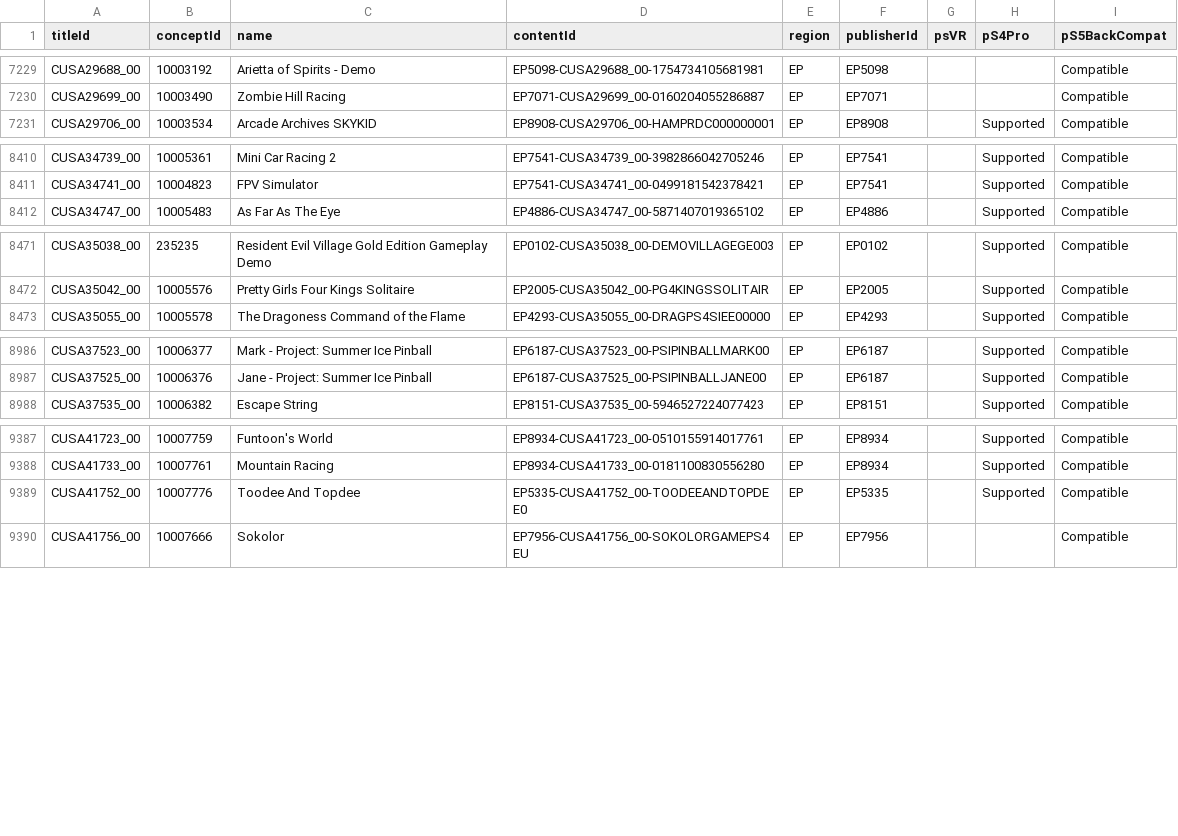
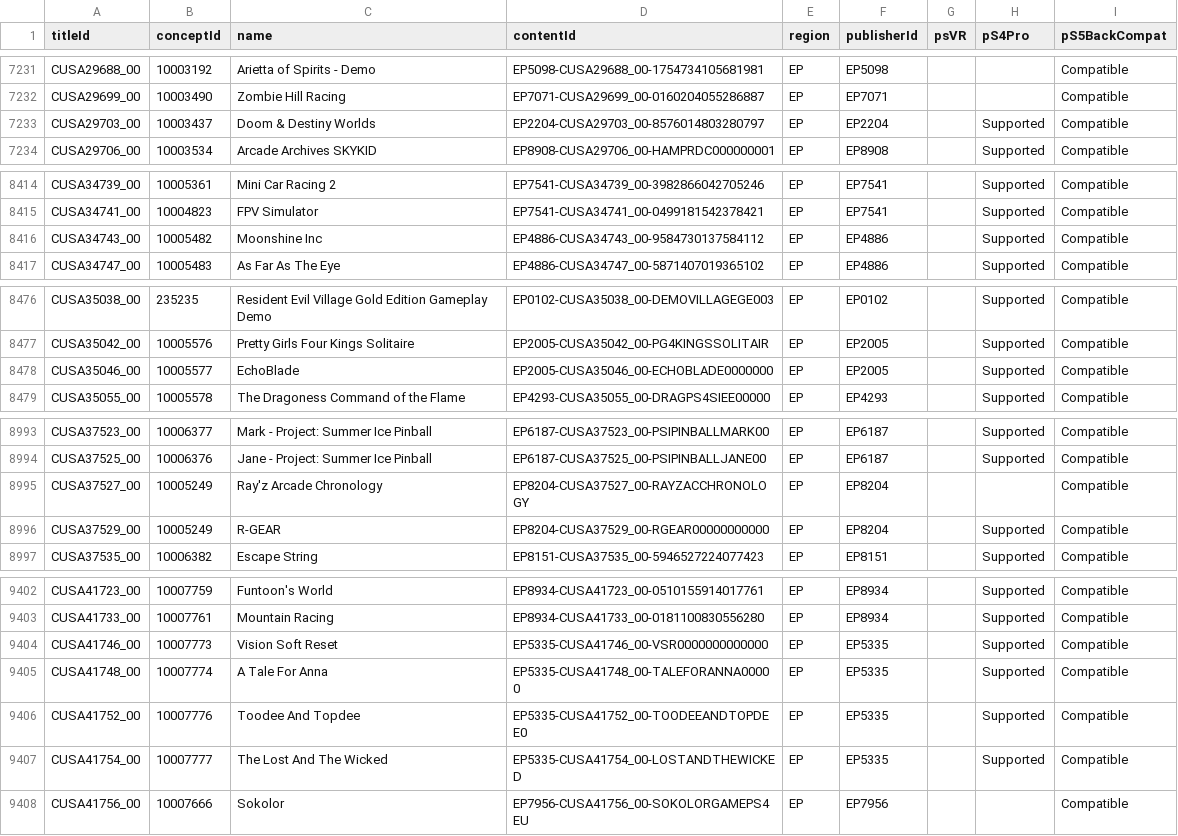
Before and after one commit to andshrew/PlayStation-Titles, a TSV file: Region/Europe/PS4_EP_Titles.tsv, drawn as a sheet; only a part is shown, gaps mark what is left out; the diff covers the shown part only.

```diff
--- a/Region/Europe/PS4_EP_Titles.tsv
+++ b/Region/Europe/PS4_EP_Titles.tsv
@@ -7230,2 +7232,3 @@ CUSA29688_00	10003192	Arietta of Spirits - Demo	EP5098-CUSA29688_00-175473410568
 CUSA29699_00	10003490	Zombie Hill Racing	EP7071-CUSA29699_00-0160204055286887	EP	EP7071			Compatible
+CUSA29703_00	10003437	Doom & Destiny Worlds	EP2204-CUSA29703_00-8576014803280797	EP	EP2204		Supported	Compatible
 CUSA29706_00	10003534	Arcade Archives SKYKID	EP8908-CUSA29706_00-HAMPRDC000000001	EP	EP8908		Supported	Compatible
@@ -8411,2 +8415,3 @@ CUSA34739_00	10005361	Mini Car Racing 2	EP7541-CUSA34739_00-3982866042705246	EP
 CUSA34741_00	10004823	FPV Simulator	EP7541-CUSA34741_00-0499181542378421	EP	EP7541		Supported	Compatible
+CUSA34743_00	10005482	Moonshine Inc	EP4886-CUSA34743_00-9584730137584112	EP	EP4886		Supported	Compatible
 CUSA34747_00	10005483	As Far As The Eye	EP4886-CUSA34747_00-5871407019365102	EP	EP4886		Supported	Compatible
@@ -8472,2 +8477,3 @@ CUSA35038_00	235235	Resident Evil Village Gold Edition Gameplay Demo	EP0102-CUSA
 CUSA35042_00	10005576	Pretty Girls Four Kings Solitaire	EP2005-CUSA35042_00-PG4KINGSSOLITAIR	EP	EP2005		Supported	Compatible
+CUSA35046_00	10005577	EchoBlade	EP2005-CUSA35046_00-ECHOBLADE0000000	EP	EP2005		Supported	Compatible
 CUSA35055_00	10005578	The Dragoness Command of the Flame	EP4293-CUSA35055_00-DRAGPS4SIEE00000	EP	EP4293		Supported	Compatible
@@ -8987,2 +8994,4 @@ CUSA37523_00	10006377	Mark - Project: Summer Ice Pinball	EP6187-CUSA37523_00-PSI
 CUSA37525_00	10006376	Jane - Project: Summer Ice Pinball	EP6187-CUSA37525_00-PSIPINBALLJANE00	EP	EP6187		Supported	Compatible
+CUSA37527_00	10005249	Ray'z Arcade Chronology	EP8204-CUSA37527_00-RAYZACCHRONOLOGY	EP	EP8204			Compatible
+CUSA37529_00	10005249	R-GEAR	EP8204-CUSA37529_00-RGEAR00000000000	EP	EP8204		Supported	Compatible
 CUSA37535_00	10006382	Escape String	EP8151-CUSA37535_00-5946527224077423	EP	EP8151		Supported	Compatible
@@ -9388,3 +9403,6 @@ CUSA41723_00	10007759	Funtoon's World	EP8934-CUSA41723_00-0510155914017761	EP	EP
 CUSA41733_00	10007761	Mountain Racing	EP8934-CUSA41733_00-0181100830556280	EP	EP8934		Supported	Compatible
+CUSA41746_00	10007773	Vision Soft Reset	EP5335-CUSA41746_00-VSR0000000000000	EP	EP5335		Supported	Compatible
+CUSA41748_00	10007774	A Tale For Anna	EP5335-CUSA41748_00-TALEFORANNA00000	EP	EP5335		Supported	Compatible
 CUSA41752_00	10007776	Toodee And Topdee	EP5335-CUSA41752_00-TOODEEANDTOPDEE0	EP	EP5335		Supported	Compatible
+CUSA41754_00	10007777	The Lost And The Wicked	EP5335-CUSA41754_00-LOSTANDTHEWICKED	EP	EP5335		Supported	Compatible
 CUSA41756_00	10007666	Sokolor	EP7956-CUSA41756_00-SOKOLORGAMEPS4EU	EP	EP7956			Compatible
```
Also changed, not shown: 10 added rows elsewhere in this file, PS5_Titles.tsv, PS5_Titles_by_Concept.tsv, 29 other files.
